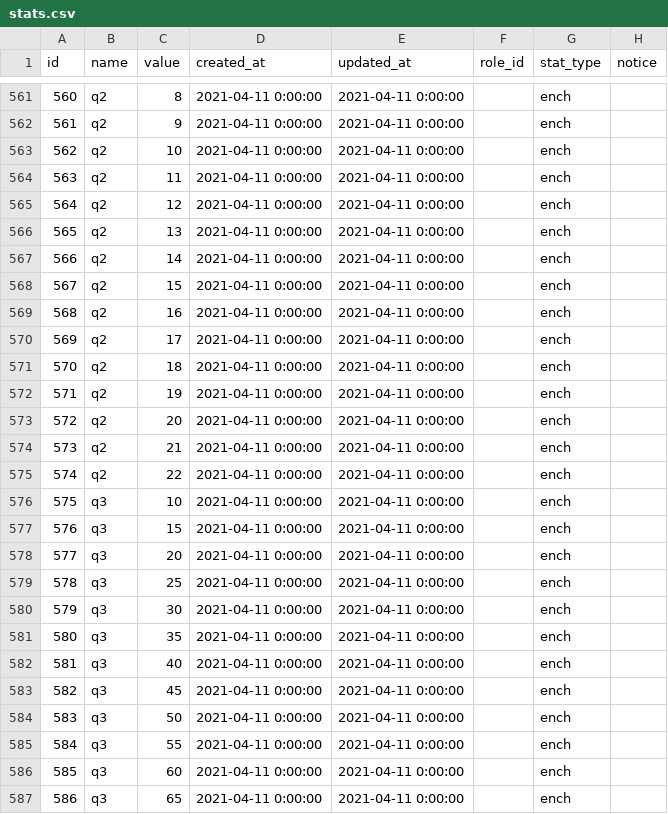
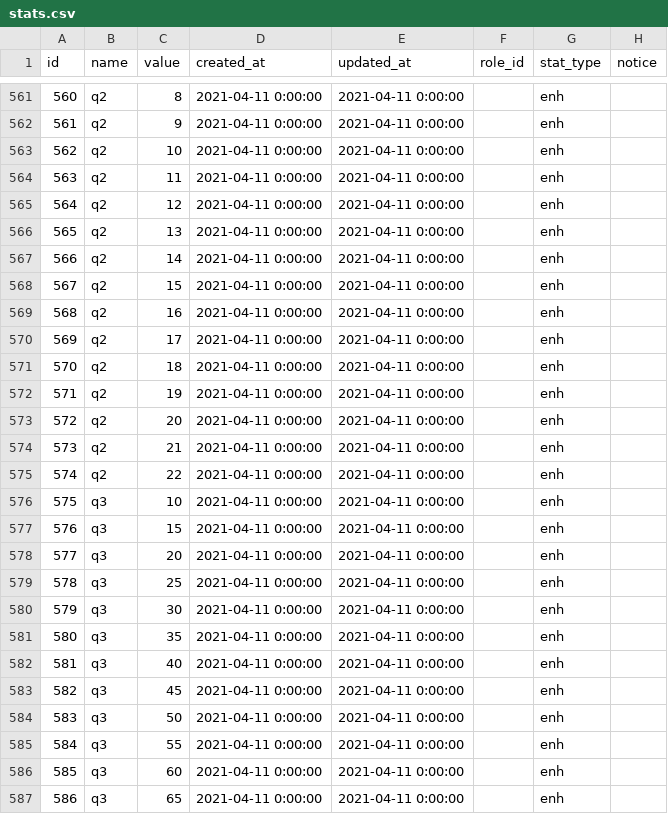
Before and after one commit to INexizI/kr-calc, a CSV file: public/backup/tables/stats.csv, drawn as a sheet; only a part is shown, gaps mark what is left out; the diff covers the shown part only.

```diff
--- a/public/backup/tables/stats.csv
+++ b/public/backup/tables/stats.csv
@@ -561,27 +561,27 @@ id,name,value,created_at,updated_at,role_id,stat_type,notice
-560,q2,8,2021-04-11 0:00:00,2021-04-11 0:00:00,,ench,
-561,q2,9,2021-04-11 0:00:00,2021-04-11 0:00:00,,ench,
-562,q2,10,2021-04-11 0:00:00,2021-04-11 0:00:00,,ench,
-563,q2,11,2021-04-11 0:00:00,2021-04-11 0:00:00,,ench,
-564,q2,12,2021-04-11 0:00:00,2021-04-11 0:00:00,,ench,
-565,q2,13,2021-04-11 0:00:00,2021-04-11 0:00:00,,ench,
-566,q2,14,2021-04-11 0:00:00,2021-04-11 0:00:00,,ench,
-567,q2,15,2021-04-11 0:00:00,2021-04-11 0:00:00,,ench,
-568,q2,16,2021-04-11 0:00:00,2021-04-11 0:00:00,,ench,
-569,q2,17,2021-04-11 0:00:00,2021-04-11 0:00:00,,ench,
-570,q2,18,2021-04-11 0:00:00,2021-04-11 0:00:00,,ench,
-571,q2,19,2021-04-11 0:00:00,2021-04-11 0:00:00,,ench,
-572,q2,20,2021-04-11 0:00:00,2021-04-11 0:00:00,,ench,
-573,q2,21,2021-04-11 0:00:00,2021-04-11 0:00:00,,ench,
-574,q2,22,2021-04-11 0:00:00,2021-04-11 0:00:00,,ench,
-575,q3,10,2021-04-11 0:00:00,2021-04-11 0:00:00,,ench,
-576,q3,15,2021-04-11 0:00:00,2021-04-11 0:00:00,,ench,
-577,q3,20,2021-04-11 0:00:00,2021-04-11 0:00:00,,ench,
-578,q3,25,2021-04-11 0:00:00,2021-04-11 0:00:00,,ench,
-579,q3,30,2021-04-11 0:00:00,2021-04-11 0:00:00,,ench,
-580,q3,35,2021-04-11 0:00:00,2021-04-11 0:00:00,,ench,
-581,q3,40,2021-04-11 0:00:00,2021-04-11 0:00:00,,ench,
-582,q3,45,2021-04-11 0:00:00,2021-04-11 0:00:00,,ench,
-583,q3,50,2021-04-11 0:00:00,2021-04-11 0:00:00,,ench,
-584,q3,55,2021-04-11 0:00:00,2021-04-11 0:00:00,,ench,
-585,q3,60,2021-04-11 0:00:00,2021-04-11 0:00:00,,ench,
-586,q3,65,2021-04-11 0:00:00,2021-04-11 0:00:00,,ench,
+560,q2,8,2021-04-11 0:00:00,2021-04-11 0:00:00,,enh,
+561,q2,9,2021-04-11 0:00:00,2021-04-11 0:00:00,,enh,
+562,q2,10,2021-04-11 0:00:00,2021-04-11 0:00:00,,enh,
+563,q2,11,2021-04-11 0:00:00,2021-04-11 0:00:00,,enh,
+564,q2,12,2021-04-11 0:00:00,2021-04-11 0:00:00,,enh,
+565,q2,13,2021-04-11 0:00:00,2021-04-11 0:00:00,,enh,
+566,q2,14,2021-04-11 0:00:00,2021-04-11 0:00:00,,enh,
+567,q2,15,2021-04-11 0:00:00,2021-04-11 0:00:00,,enh,
+568,q2,16,2021-04-11 0:00:00,2021-04-11 0:00:00,,enh,
+569,q2,17,2021-04-11 0:00:00,2021-04-11 0:00:00,,enh,
+570,q2,18,2021-04-11 0:00:00,2021-04-11 0:00:00,,enh,
+571,q2,19,2021-04-11 0:00:00,2021-04-11 0:00:00,,enh,
+572,q2,20,2021-04-11 0:00:00,2021-04-11 0:00:00,,enh,
+573,q2,21,2021-04-11 0:00:00,2021-04-11 0:00:00,,enh,
+574,q2,22,2021-04-11 0:00:00,2021-04-11 0:00:00,,enh,
+575,q3,10,2021-04-11 0:00:00,2021-04-11 0:00:00,,enh,
+576,q3,15,2021-04-11 0:00:00,2021-04-11 0:00:00,,enh,
+577,q3,20,2021-04-11 0:00:00,2021-04-11 0:00:00,,enh,
+578,q3,25,2021-04-11 0:00:00,2021-04-11 0:00:00,,enh,
+579,q3,30,2021-04-11 0:00:00,2021-04-11 0:00:00,,enh,
+580,q3,35,2021-04-11 0:00:00,2021-04-11 0:00:00,,enh,
+581,q3,40,2021-04-11 0:00:00,2021-04-11 0:00:00,,enh,
+582,q3,45,2021-04-11 0:00:00,2021-04-11 0:00:00,,enh,
+583,q3,50,2021-04-11 0:00:00,2021-04-11 0:00:00,,enh,
+584,q3,55,2021-04-11 0:00:00,2021-04-11 0:00:00,,enh,
+585,q3,60,2021-04-11 0:00:00,2021-04-11 0:00:00,,enh,
+586,q3,65,2021-04-11 0:00:00,2021-04-11 0:00:00,,enh,
```
Also changed, not shown: 103 edited cells elsewhere in this file, 4 other files.
